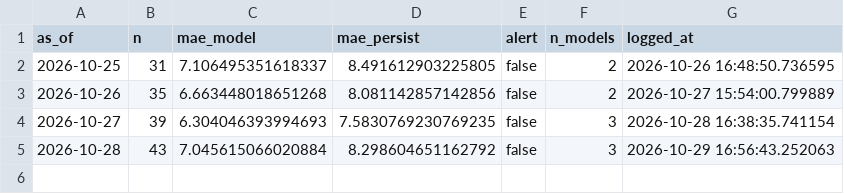
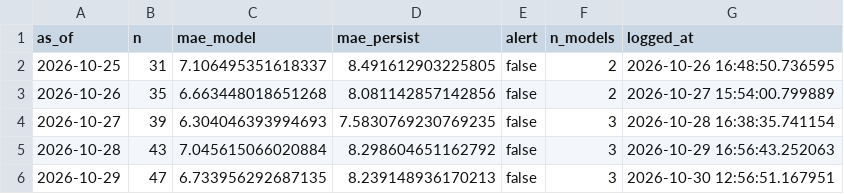
Before and after one commit to Boyeeeeeee/pm25-drift-pipeline, a CSV file: logs/live_eval.csv, drawn as a sheet; the diff names each change by its address in the sheet, - before the commit and + after, or states it on an @@ line.

```diff
--- a/logs/live_eval.csv
+++ b/logs/live_eval.csv
+row 6: 2026-10-29 | 47 | 6.733956292687135 | 8.239148936170213 | false | 3 | 2026-10-30 12:56:51.167951
```
Also changed, not shown: logs/drift_log.csv, logs/predictions.csv, 1 other file.
